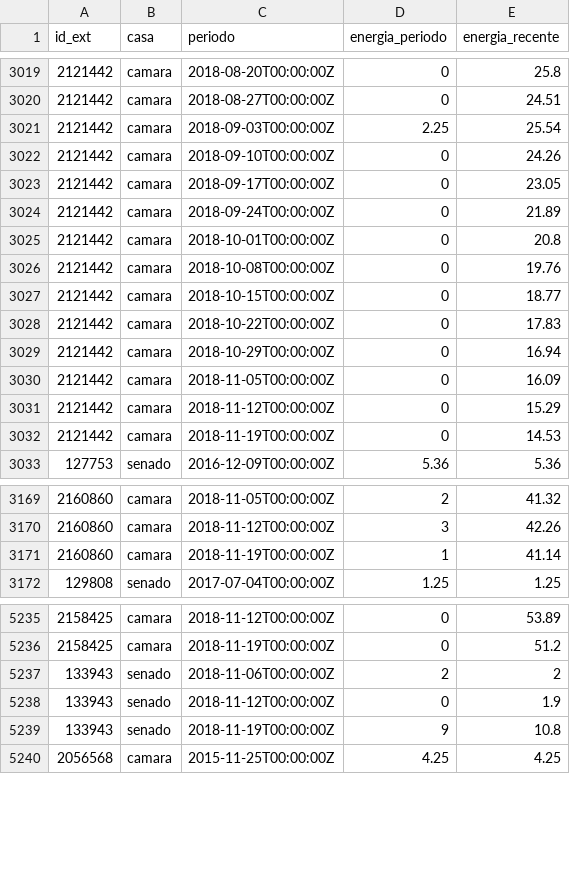
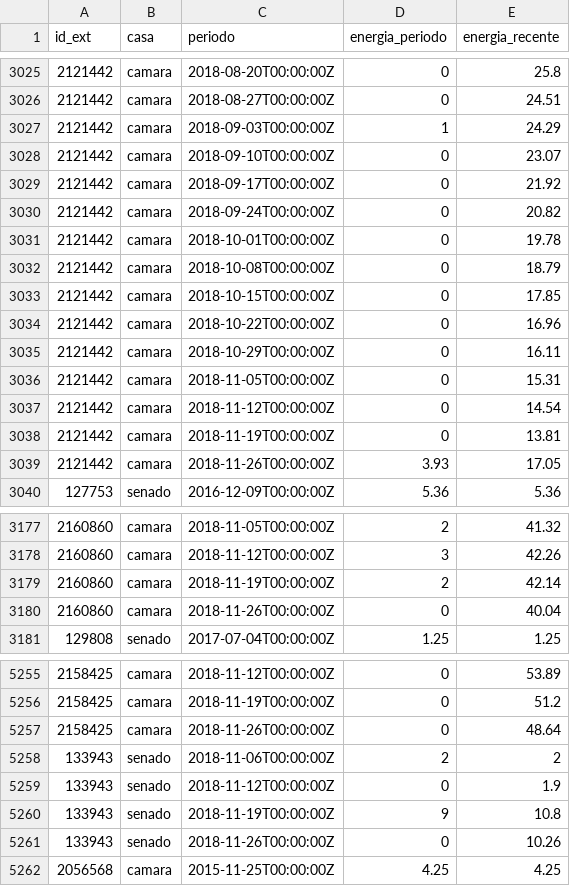
Before and after one commit to parlametria/leggo-backend, a CSV file: data/hists_energia.csv, drawn as a sheet; only a part is shown, gaps mark what is left out; the diff covers the shown part only.

```diff
--- a/data/hists_energia.csv
+++ b/data/hists_energia.csv
@@ -3020,14 +3026,15 @@ id_ext,casa,periodo,energia_periodo,energia_recente
 2121442,camara,2018-08-27T00:00:00Z,0,24.51
-2121442,camara,2018-09-03T00:00:00Z,2.25,25.54
-2121442,camara,2018-09-10T00:00:00Z,0,24.26
-2121442,camara,2018-09-17T00:00:00Z,0,23.05
-2121442,camara,2018-09-24T00:00:00Z,0,21.89
-2121442,camara,2018-10-01T00:00:00Z,0,20.8
-2121442,camara,2018-10-08T00:00:00Z,0,19.76
-2121442,camara,2018-10-15T00:00:00Z,0,18.77
-2121442,camara,2018-10-22T00:00:00Z,0,17.83
-2121442,camara,2018-10-29T00:00:00Z,0,16.94
-2121442,camara,2018-11-05T00:00:00Z,0,16.09
-2121442,camara,2018-11-12T00:00:00Z,0,15.29
-2121442,camara,2018-11-19T00:00:00Z,0,14.53
+2121442,camara,2018-09-03T00:00:00Z,1,24.29
+2121442,camara,2018-09-10T00:00:00Z,0,23.07
+2121442,camara,2018-09-17T00:00:00Z,0,21.92
+2121442,camara,2018-09-24T00:00:00Z,0,20.82
+2121442,camara,2018-10-01T00:00:00Z,0,19.78
+2121442,camara,2018-10-08T00:00:00Z,0,18.79
+2121442,camara,2018-10-15T00:00:00Z,0,17.85
+2121442,camara,2018-10-22T00:00:00Z,0,16.96
+2121442,camara,2018-10-29T00:00:00Z,0,16.11
+2121442,camara,2018-11-05T00:00:00Z,0,15.31
+2121442,camara,2018-11-12T00:00:00Z,0,14.54
+2121442,camara,2018-11-19T00:00:00Z,0,13.81
+2121442,camara,2018-11-26T00:00:00Z,3.93,17.05
 127753,senado,2016-12-09T00:00:00Z,5.36,5.36
@@ -3170,3 +3178,4 @@ id_ext,casa,periodo,energia_periodo,energia_recente
 2160860,camara,2018-11-12T00:00:00Z,3,42.26
-2160860,camara,2018-11-19T00:00:00Z,1,41.14
+2160860,camara,2018-11-19T00:00:00Z,2,42.14
+2160860,camara,2018-11-26T00:00:00Z,0,40.04
 129808,senado,2017-07-04T00:00:00Z,1.25,1.25
@@ -5236,2 +5256,3 @@ id_ext,casa,periodo,energia_periodo,energia_recente
 2158425,camara,2018-11-19T00:00:00Z,0,51.2
+2158425,camara,2018-11-26T00:00:00Z,0,48.64
 133943,senado,2018-11-06T00:00:00Z,2,2
@@ -5239,2 +5260,3 @@ id_ext,casa,periodo,energia_periodo,energia_recente
 133943,senado,2018-11-19T00:00:00Z,9,10.8
+133943,senado,2018-11-26T00:00:00Z,0,10.26
 2056568,camara,2015-11-25T00:00:00Z,4.25,4.25
```
Also changed, not shown: 25 added rows and 4 edited cells elsewhere in this file, data/progressos.csv, data/proposicoes.csv, 1 other file.
